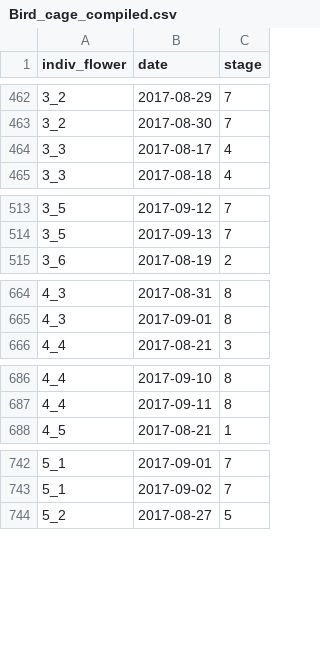
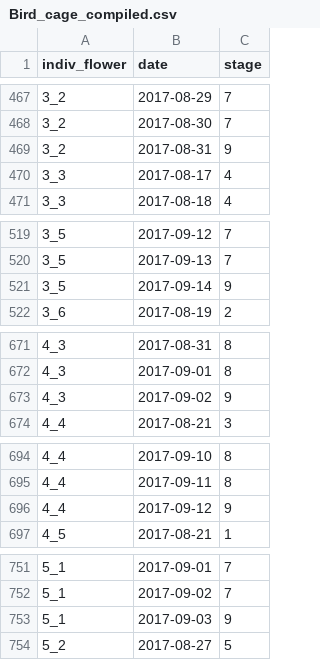
Before and after one commit to mannfred/centropogon_eutoxeres, a CSV file: Data/Bird_cage_compiled.csv, drawn as a sheet; only a part is shown, gaps mark what is left out; the diff covers the shown part only.

```diff
--- a/Data/Bird_cage_compiled.csv
+++ b/Data/Bird_cage_compiled.csv
@@ -463,2 +468,3 @@ indiv_flower,date,stage
 3_2,2017-08-30,7
+3_2,2017-08-31,9
 3_3,2017-08-17,4
@@ -514,2 +520,3 @@ indiv_flower,date,stage
 3_5,2017-09-13,7
+3_5,2017-09-14,9
 3_6,2017-08-19,2
@@ -665,2 +672,3 @@ indiv_flower,date,stage
 4_3,2017-09-01,8
+4_3,2017-09-02,9
 4_4,2017-08-21,3
@@ -687,2 +695,3 @@ indiv_flower,date,stage
 4_4,2017-09-11,8
+4_4,2017-09-12,9
 4_5,2017-08-21,1
@@ -743,2 +752,3 @@ indiv_flower,date,stage
 5_1,2017-09-02,7
+5_1,2017-09-03,9
 5_2,2017-08-27,5
```
Also changed, not shown: 9 added rows elsewhere in this file, Data/No_treat_compiled.csv, Data/Table_S2_developmentstages.csv, 48 other files.
